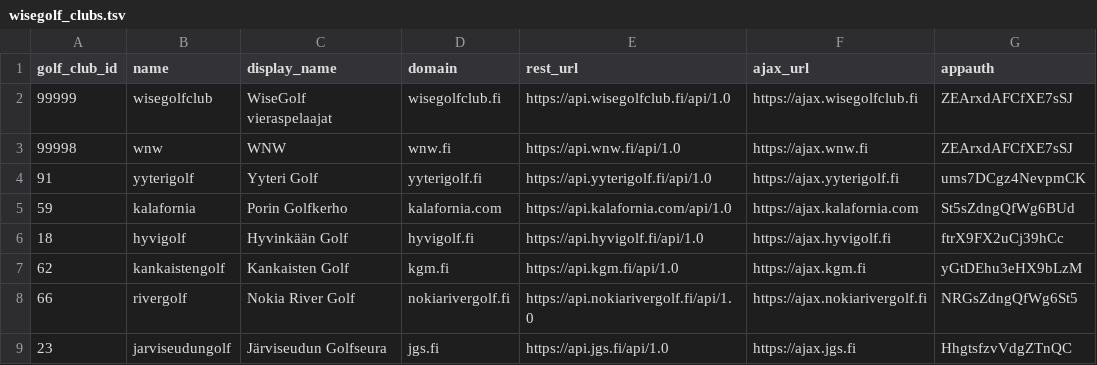
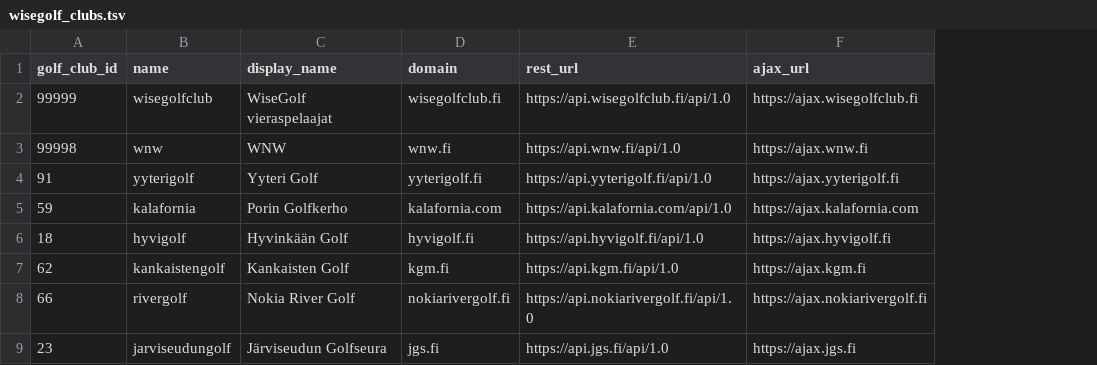
Before and after one commit to mieskonen95-cpu/golf-lahtoajat, a TSV file: data/wisegolf_clubs.tsv, drawn as a sheet; only a part is shown; the diff names each change by its address in the sheet, - before the commit and + after, or states it on an @@ line.

```diff
--- a/data/wisegolf_clubs.tsv
+++ b/data/wisegolf_clubs.tsv
-column G (appauth), rows 2-9: ZEArxdAFCfXE7sSJ | ZEArxdAFCfXE7sSJ | ums7DCgz4NevpmCK | St5sZdngQfWg6BUd | ftrX9FX2uCj39hCc | yGtDEhu3eHX9bLzM | NRGsZdngQfWg6St5 | HhgtsfzvVdgZTnQC
```
